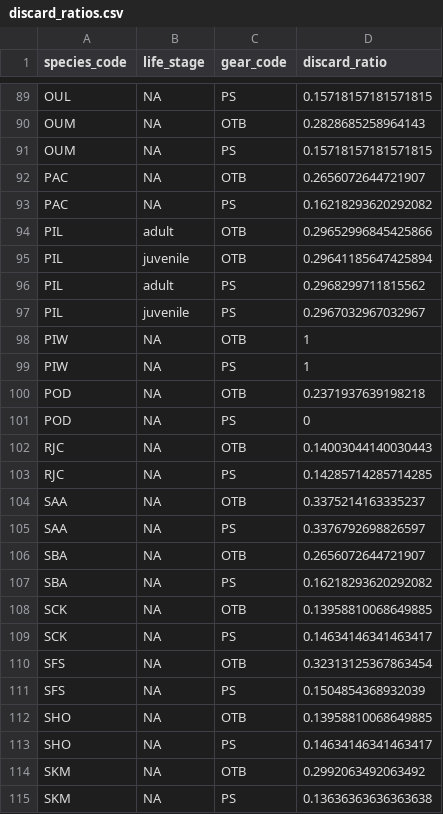
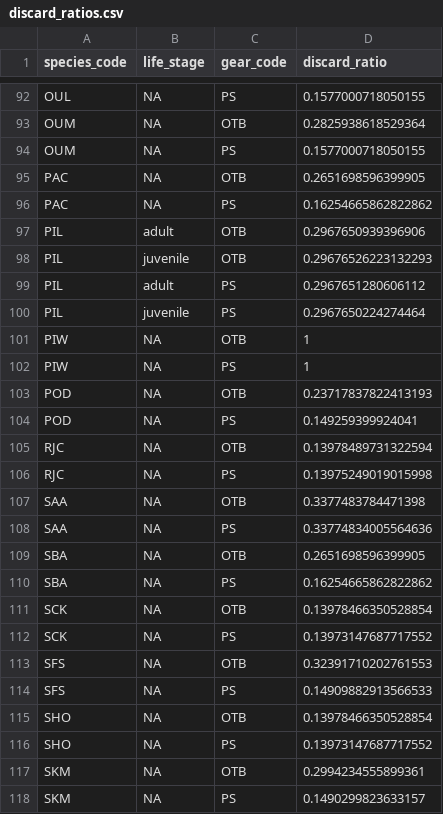
Before and after one commit to SURIMI-Project/SURIMI-POSEIDON_inputs, a CSV file: northwestern_med/discard_ratios.csv, drawn as a sheet; only a part is shown, gaps mark what is left out; addresses are those after the commit; the diff covers the shown part only; the diff names each change by its address in the sheet, - before the commit and + after, or states it on an @@ line.

```diff
--- a/northwestern_med/discard_ratios.csv
+++ b/northwestern_med/discard_ratios.csv
-D92 (discard_ratio): 0.15718157181571815
+D92 (discard_ratio): 0.1577000718050155
-D93 (discard_ratio): 0.2828685258964143
+D93 (discard_ratio): 0.2825938618529364
-D94 (discard_ratio): 0.15718157181571815
+D94 (discard_ratio): 0.1577000718050155
-D95 (discard_ratio): 0.2656072644721907
+D95 (discard_ratio): 0.2651698596399905
-D96 (discard_ratio): 0.16218293620292082
+D96 (discard_ratio): 0.16254665862822862
-D97 (discard_ratio): 0.29652996845425866
+D97 (discard_ratio): 0.2967650939396906
-D98 (discard_ratio): 0.29641185647425894
+D98 (discard_ratio): 0.29676526223132293
-D99 (discard_ratio): 0.2968299711815562
+D99 (discard_ratio): 0.2967651280606112
-D100 (discard_ratio): 0.2967032967032967
+D100 (discard_ratio): 0.2967650224274464
-D103 (discard_ratio): 0.2371937639198218
+D103 (discard_ratio): 0.23717837822413193
-D104 (discard_ratio): 0
+D104 (discard_ratio): 0.149259399924041
-D105 (discard_ratio): 0.14003044140030443
+D105 (discard_ratio): 0.13978489731322594
-D106 (discard_ratio): 0.14285714285714285
+D106 (discard_ratio): 0.13975249019015998
-D107 (discard_ratio): 0.3375214163335237
+D107 (discard_ratio): 0.3377483784471398
-D108 (discard_ratio): 0.3376792698826597
+D108 (discard_ratio): 0.33774834005564636
-D109 (discard_ratio): 0.2656072644721907
+D109 (discard_ratio): 0.2651698596399905
-D110 (discard_ratio): 0.16218293620292082
+D110 (discard_ratio): 0.16254665862822862
-D111 (discard_ratio): 0.13958810068649885
+D111 (discard_ratio): 0.13978466350528854
-D112 (discard_ratio): 0.14634146341463417
+D112 (discard_ratio): 0.13973147687717552
-D113 (discard_ratio): 0.32313125367863454
+D113 (discard_ratio): 0.32391710202761553
-D114 (discard_ratio): 0.1504854368932039
+D114 (discard_ratio): 0.14909882913566533
-D115 (discard_ratio): 0.13958810068649885
+D115 (discard_ratio): 0.13978466350528854
-D116 (discard_ratio): 0.14634146341463417
+D116 (discard_ratio): 0.13973147687717552
-D117 (discard_ratio): 0.2992063492063492
+D117 (discard_ratio): 0.2994234555899361
-D118 (discard_ratio): 0.13636363636363638
+D118 (discard_ratio): 0.1490299823633157
```
Also changed, not shown: 3 added rows and 103 edited cells elsewhere in this file, northwestern_med/target_landings.csv.
